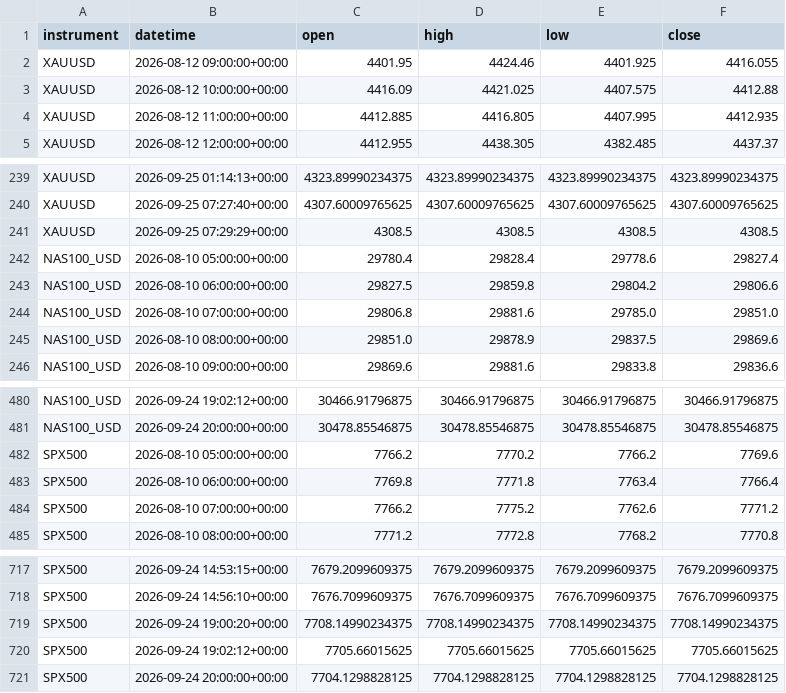
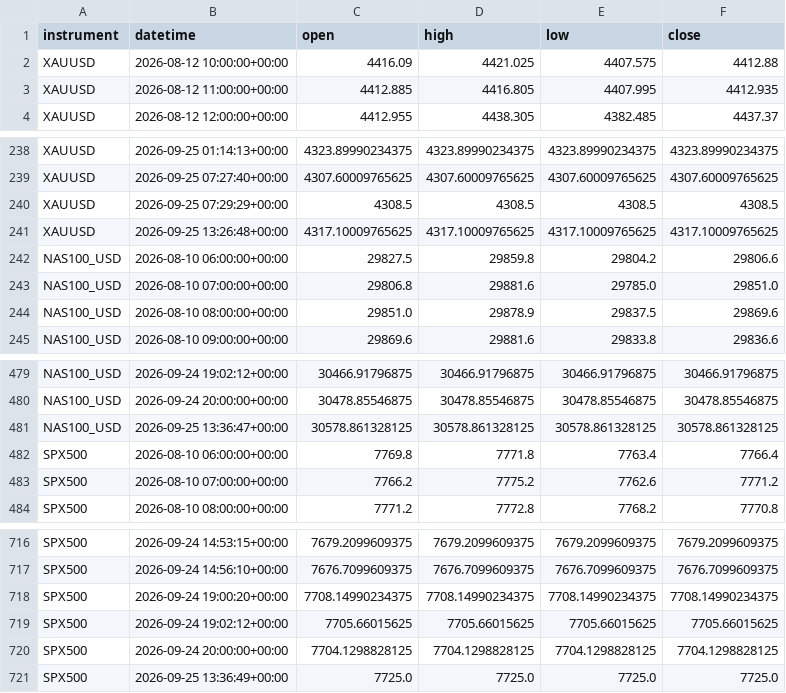
Before and after one commit to kenjtradez/portfolio-forward-test, a CSV file: overnight_extension_log.csv, drawn as a sheet; only a part is shown, gaps mark what is left out; removed rows and columns are numbered as before the commit, all else as after; the diff names each change by its address in the sheet, - before the commit and + after, or states it on an @@ line.

```diff
--- a/overnight_extension_log.csv
+++ b/overnight_extension_log.csv
-row 2: XAUUSD | 2026-08-12 09:00:00+00:00 | 4401.95 | 4424.46 | 4401.925 | 4416.055
-row 242: NAS100_USD | 2026-08-10 05:00:00+00:00 | 29780.4 | 29828.4 | 29778.6 | 29827.4
+row 241: XAUUSD | 2026-09-25 13:26:48+00:00 | 4317.10009765625 | 4317.10009765625 | 4317.10009765625 | 4317.10009765625
-row 482: SPX500 | 2026-08-10 05:00:00+00:00 | 7766.2 | 7770.2 | 7766.2 | 7769.6
+row 481: NAS100_USD | 2026-09-25 13:36:47+00:00 | 30578.861328125 | 30578.861328125 | 30578.861328125 | 30578.861328125
+row 721: SPX500 | 2026-09-25 13:36:49+00:00 | 7725.0 | 7725.0 | 7725.0 | 7725.0
```
